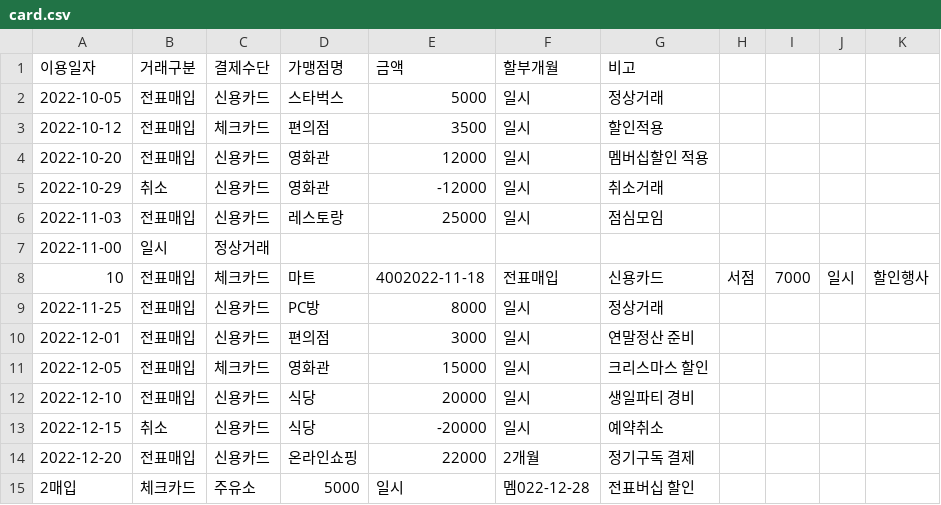
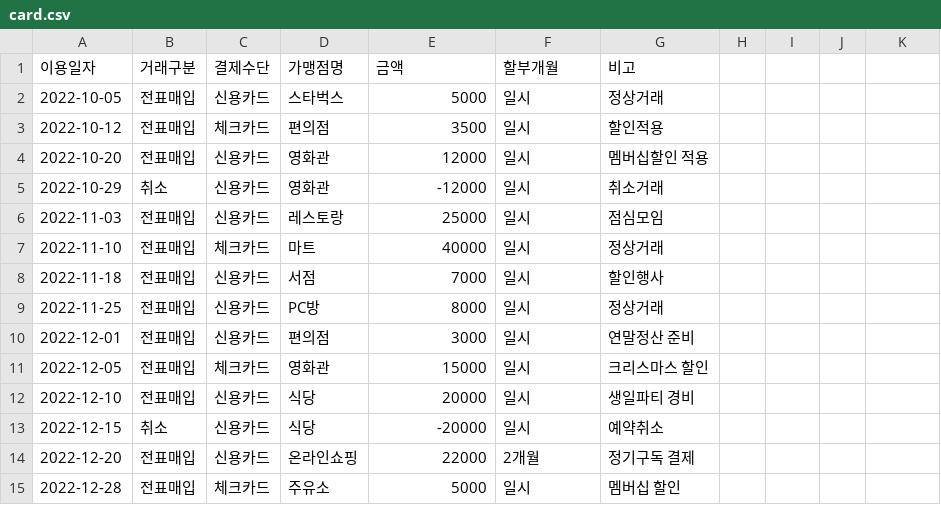
Before and after one commit to Giheon-Jeon/MJU-AI-Programming, a CSV file: card.csv, drawn as a sheet.

```diff
--- a/card.csv
+++ b/card.csv
@@ -6,4 +6,4 @@
 2022-11-03,전표매입,신용카드,레스토랑,25000,일시,점심모임
-2022-11-00,일시,정상거래
-10,전표매입,체크카드,마트,4002022-11-18,전표매입,신용카드,서점,7000,일시,할인행사
+2022-11-10,전표매입,체크카드,마트,40000,일시,정상거래
+2022-11-18,전표매입,신용카드,서점,7000,일시,할인행사
 2022-11-25,전표매입,신용카드,PC방,8000,일시,정상거래
@@ -14,2 +14,2 @@
 2022-12-20,전표매입,신용카드,온라인쇼핑,22000,2개월,정기구독 결제
-2매입,체크카드,주유소,5000,일시,멤022-12-28,전표버십 할인
+2022-12-28,전표매입,체크카드,주유소,5000,일시,멤버십 할인
```
Also changed, not shown: 26 other files.
